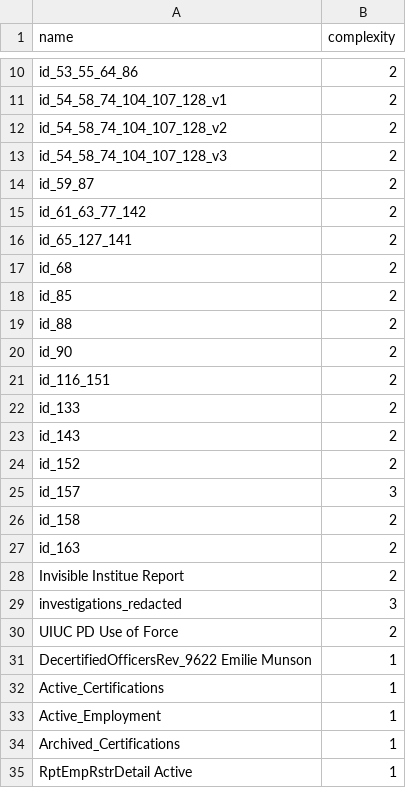
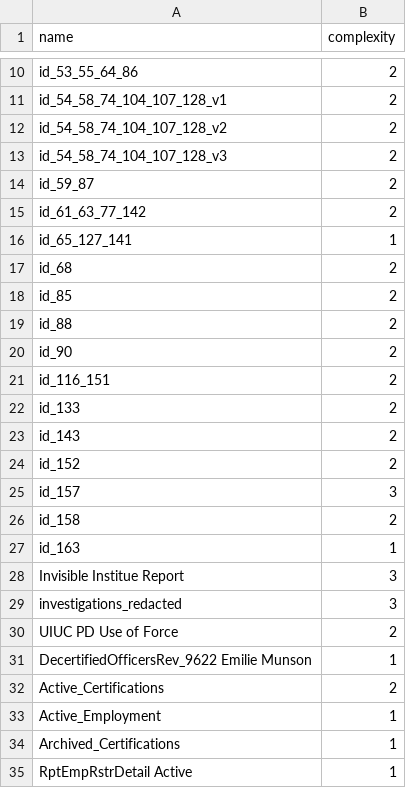
Before and after one commit to yiminl18/TRIX, a CSV file: difficulties.csv, drawn as a sheet; only a part is shown, gaps mark what is left out.

```diff
--- a/difficulties.csv
+++ b/difficulties.csv
@@ -15,3 +15,3 @@ id_59_87,2
 id_61_63_77_142,2
-id_65_127_141,2
+id_65_127_141,1
 id_68,2
@@ -26,4 +26,4 @@ id_157,3
 id_158,2
-id_163,2
-Invisible Institue Report,2
+id_163,1
+Invisible Institue Report,3
 investigations_redacted,3
@@ -31,3 +31,3 @@ UIUC PD Use of Force,2
 DecertifiedOfficersRev_9622 Emilie Munson,1
-Active_Certifications,1
+Active_Certifications,2
 Active_Employment,1
```
Also changed, not shown: 16 other files.
